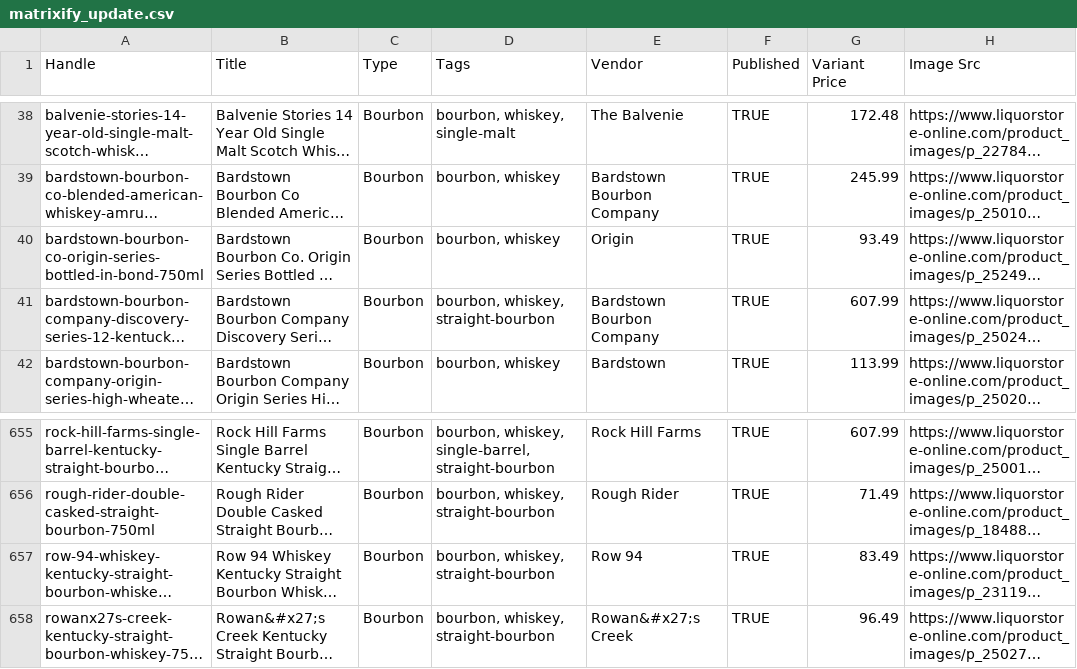
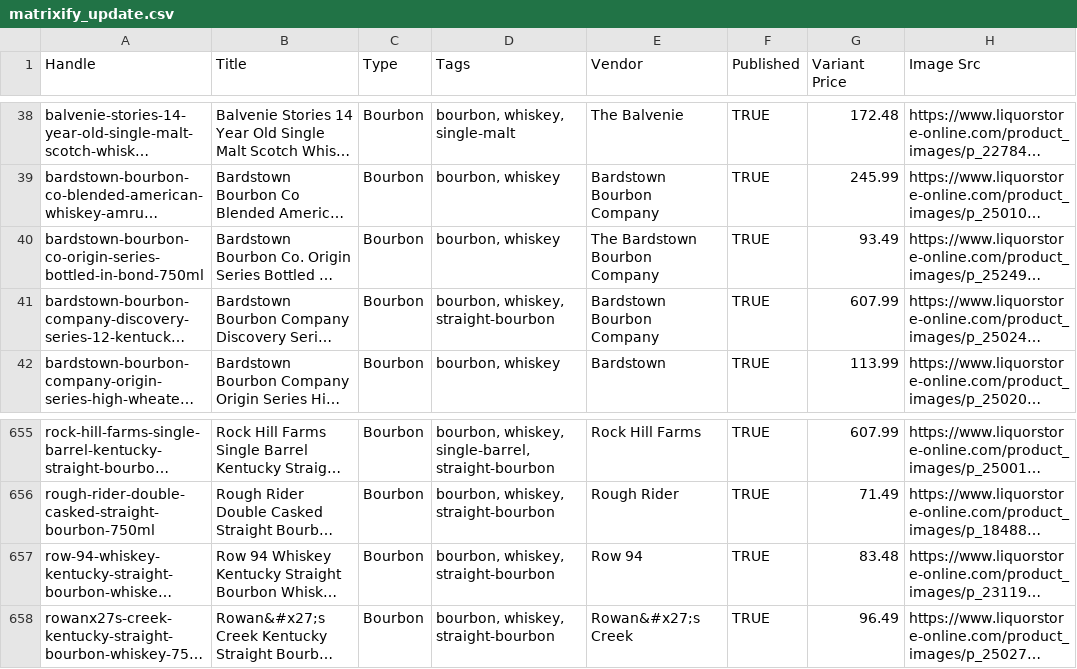
Before and after one commit to Njawnson/bourbon-shopify-sync, a CSV file: output/matrixify_update.csv, drawn as a sheet; only a part is shown, gaps mark what is left out; long unchanged cells end in …; the diff names each change by its address in the sheet, - before the commit and + after, or states it on an @@ line.

```diff
--- a/output/matrixify_update.csv
+++ b/output/matrixify_update.csv
-E40 (Vendor): Origin
+E40 (Vendor): The Bardstown Bourbon Company
-G657 (Variant Price): 83.49
+G657 (Variant Price): 83.48
```
